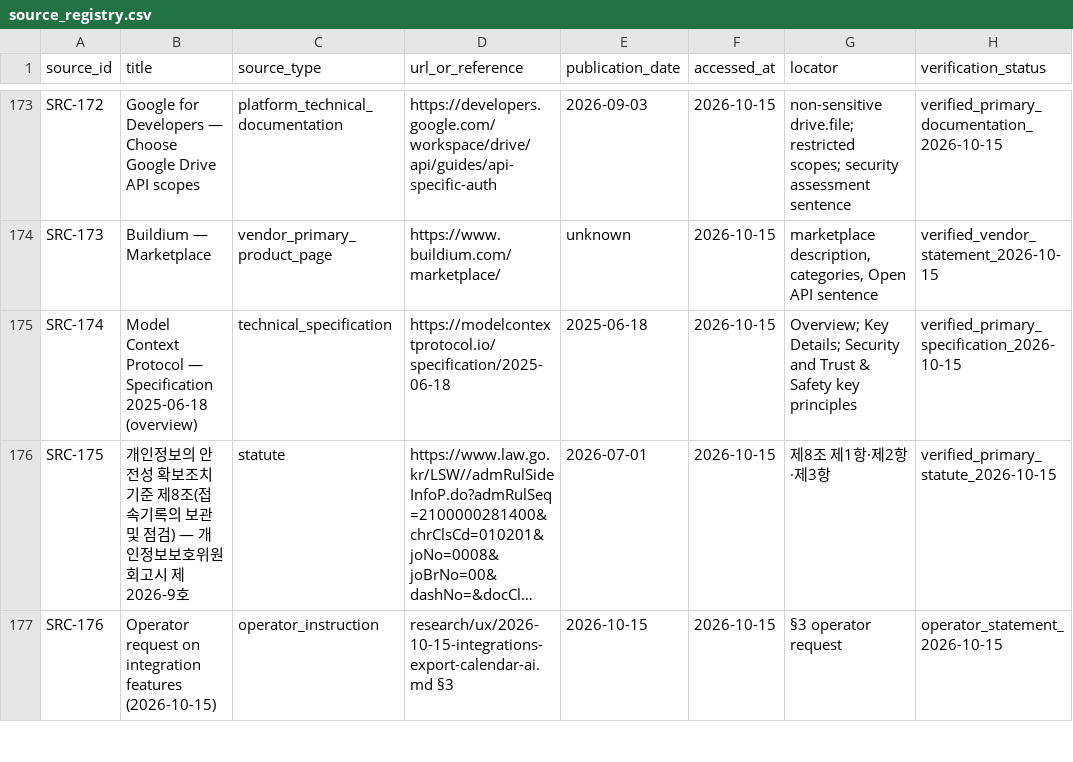
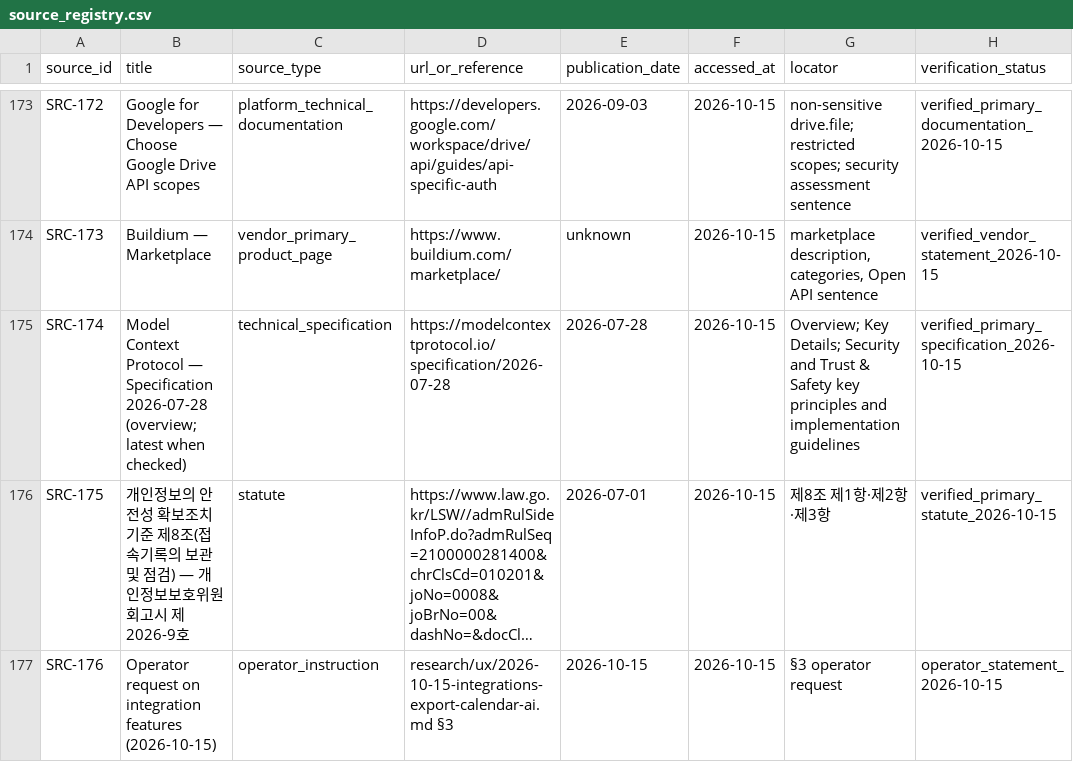
Before and after one commit to edward321416-maker/build-manager, a CSV file: research/sources/source_registry.csv, drawn as a sheet; only a part is shown, gaps mark what is left out; long unchanged cells end in …; the diff names each change by its address in the sheet, - before the commit and + after, or states it on an @@ line.

```diff
--- a/research/sources/source_registry.csv
+++ b/research/sources/source_registry.csv
-B175 (title): …— Specification 2025-06-18 (overview)
+B175 (title): …— Specification 2026-07-28 (overview; latest when checked)
-D175 (url_or_reference): https://modelcontextprotocol.io/specification/2025-06-18
+D175 (url_or_reference): https://modelcontextprotocol.io/specification/2026-07-28
-E175 (publication_date): 2025-06-18
+E175 (publication_date): 2026-07-28
-G175 (locator): …key principles
+G175 (locator): …key principles and implementation guidelines
```
Also changed, not shown: research/sources/claim_registry.csv, 1 other file.
